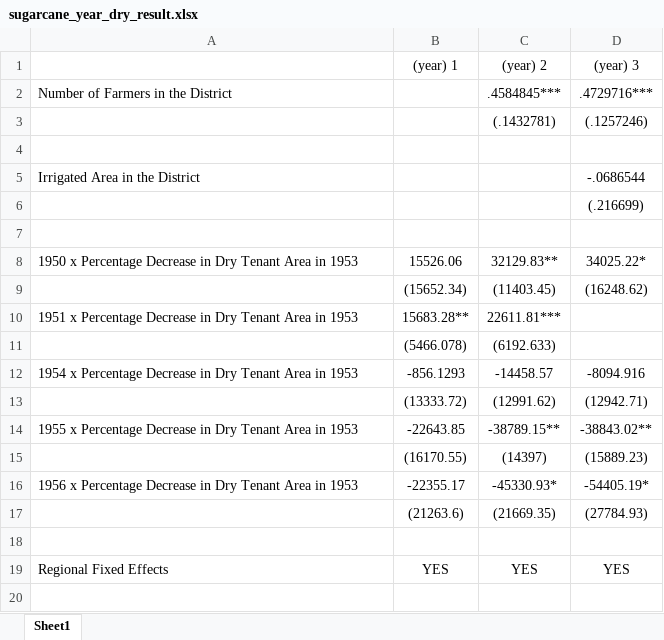
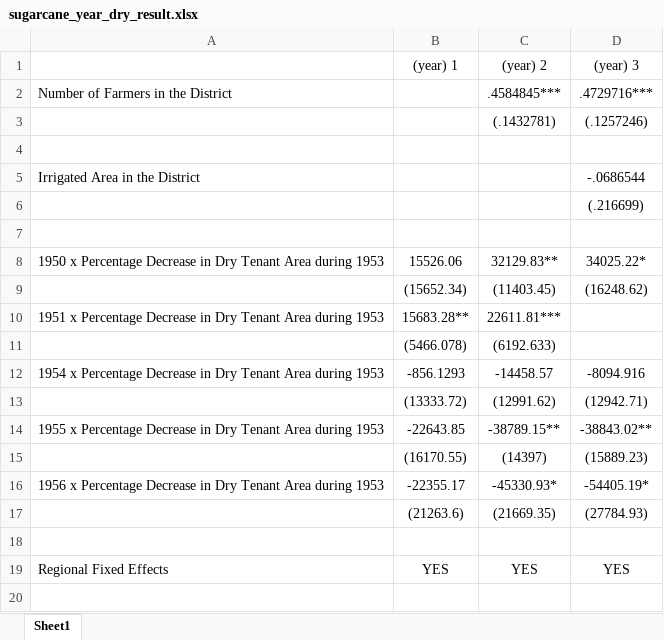
Before and after one commit to BobLinChiBo/Taiwan_Land, an Excel workbook: Output/sugarcane_year_dry_result.xlsx, sheet Sheet1, drawn as a sheet; only a part is shown; values as stored, in another font and other column widths than the file's, no borders; the diff names each change by its address in the sheet, - before the commit and + after, or states it on an @@ line.

```diff
--- a/Output/sugarcane_year_dry_result.xlsx (sheet Sheet1)
+++ b/Output/sugarcane_year_dry_result.xlsx (sheet Sheet1)
-A8: …Tenant Area in 1953
+A8: …Tenant Area during 1953
-A10: …Tenant Area in 1953
+A10: …Tenant Area during 1953
-A12: …Tenant Area in 1953
+A12: …Tenant Area during 1953
-A14: …Tenant Area in 1953
+A14: …Tenant Area during 1953
-A16: …Tenant Area in 1953
+A16: …Tenant Area during 1953
```
Also changed, not shown: Output/cutton_pool_result.xlsx, Output/rice_total_year_result.xlsx, 43 other files.
